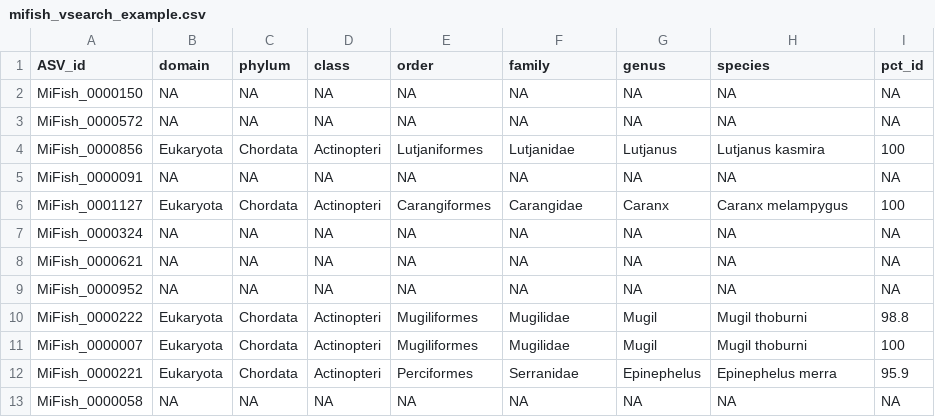
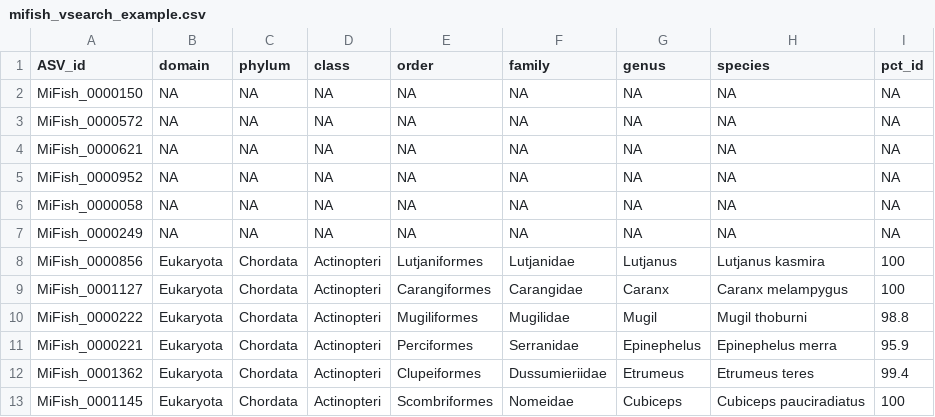
Before and after one commit to EWisely/REGATTA, a CSV file: inst/extdata/mifish_vsearch_example.csv, drawn as a sheet.

```diff
--- a/inst/extdata/mifish_vsearch_example.csv
+++ b/inst/extdata/mifish_vsearch_example.csv
@@ -3,11 +3,11 @@
 "MiFish_0000572",NA,NA,NA,NA,NA,NA,NA,NA
-"MiFish_0000856","Eukaryota","Chordata","Actinopteri","Lutjaniformes","Lutjanidae","Lutjanus","Lutjanus kasmira",100
-"MiFish_0000091",NA,NA,NA,NA,NA,NA,NA,NA
-"MiFish_0001127","Eukaryota","Chordata","Actinopteri","Carangiformes","Carangidae","Caranx","Caranx melampygus",100
-"MiFish_0000324",NA,NA,NA,NA,NA,NA,NA,NA
 "MiFish_0000621",NA,NA,NA,NA,NA,NA,NA,NA
 "MiFish_0000952",NA,NA,NA,NA,NA,NA,NA,NA
+"MiFish_0000058",NA,NA,NA,NA,NA,NA,NA,NA
+"MiFish_0000249",NA,NA,NA,NA,NA,NA,NA,NA
+"MiFish_0000856","Eukaryota","Chordata","Actinopteri","Lutjaniformes","Lutjanidae","Lutjanus","Lutjanus kasmira",100
+"MiFish_0001127","Eukaryota","Chordata","Actinopteri","Carangiformes","Carangidae","Caranx","Caranx melampygus",100
 "MiFish_0000222","Eukaryota","Chordata","Actinopteri","Mugiliformes","Mugilidae","Mugil","Mugil thoburni",98.8
-"MiFish_0000007","Eukaryota","Chordata","Actinopteri","Mugiliformes","Mugilidae","Mugil","Mugil thoburni",100
 "MiFish_0000221","Eukaryota","Chordata","Actinopteri","Perciformes","Serranidae","Epinephelus","Epinephelus merra",95.9
-"MiFish_0000058",NA,NA,NA,NA,NA,NA,NA,NA
+"MiFish_0001362","Eukaryota","Chordata","Actinopteri","Clupeiformes","Dussumieriidae","Etrumeus","Etrumeus teres",99.4
+"MiFish_0001145","Eukaryota","Chordata","Actinopteri","Scombriformes","Nomeidae","Cubiceps","Cubiceps pauciradiatus",100
```
Also changed, not shown: inst/extdata/mifish_obitools_example.csv, 2 other files.
